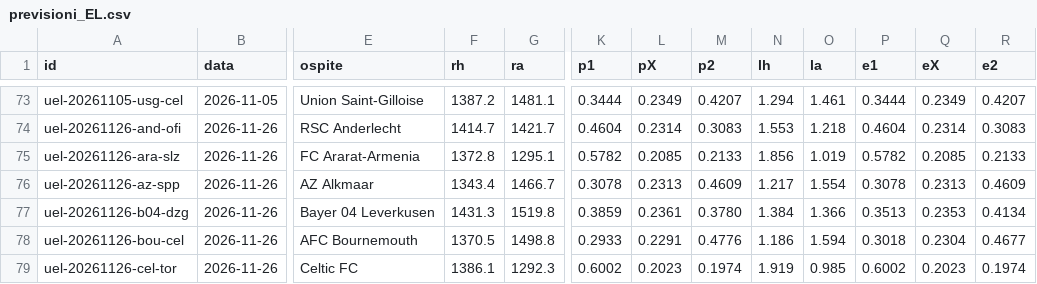
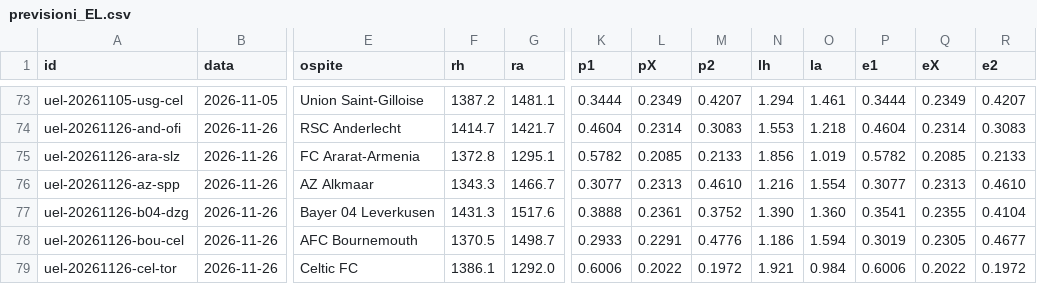
Before and after one commit to mim-analytic-bet/terminale, a CSV file: dati/coppe/previsioni_EL.csv, drawn as a sheet; only a part is shown, gaps mark what is left out; the diff covers the shown part only; the diff names each change by its address in the sheet, - before the commit and + after, or states it on an @@ line.

```diff
--- a/dati/coppe/previsioni_EL.csv
+++ b/dati/coppe/previsioni_EL.csv
-F76 (rh): 1343.4
+F76 (rh): 1343.3
-K76 (p1): 0.3078
+K76 (p1): 0.3077
-M76 (p2): 0.4609
+M76 (p2): 0.4610
-N76 (lh): 1.217
+N76 (lh): 1.216
-P76 (e1): 0.3078
+P76 (e1): 0.3077
-R76 (e2): 0.4609
+R76 (e2): 0.4610
-G77 (ra): 1519.8
+G77 (ra): 1517.6
-K77 (p1): 0.3859
+K77 (p1): 0.3888
-M77 (p2): 0.3780
+M77 (p2): 0.3752
-N77 (lh): 1.384
+N77 (lh): 1.390
-O77 (la): 1.366
+O77 (la): 1.360
-P77 (e1): 0.3513
+P77 (e1): 0.3541
-Q77 (eX): 0.2353
+Q77 (eX): 0.2355
-R77 (e2): 0.4134
+R77 (e2): 0.4104
-G78 (ra): 1498.8
+G78 (ra): 1498.7
-P78 (e1): 0.3018
+P78 (e1): 0.3019
-Q78 (eX): 0.2304
+Q78 (eX): 0.2305
-G79 (ra): 1292.3
+G79 (ra): 1292.0
-K79 (p1): 0.6002
+K79 (p1): 0.6006
-L79 (pX): 0.2023
+L79 (pX): 0.2022
-M79 (p2): 0.1974
+M79 (p2): 0.1972
-N79 (lh): 1.919
+N79 (lh): 1.921
-O79 (la): 0.985
+O79 (la): 0.984
-P79 (e1): 0.6002
+P79 (e1): 0.6006
-Q79 (eX): 0.2023
+Q79 (eX): 0.2022
-R79 (e2): 0.1974
+R79 (e2): 0.1972
```
Also changed, not shown: 62 edited cells elsewhere in this file, dati/coppe/previsioni_CL.csv, 6 other files.
